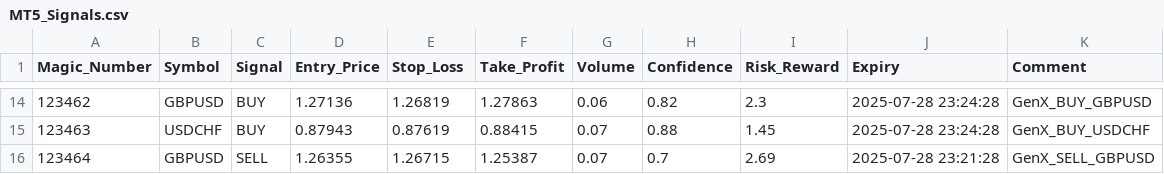
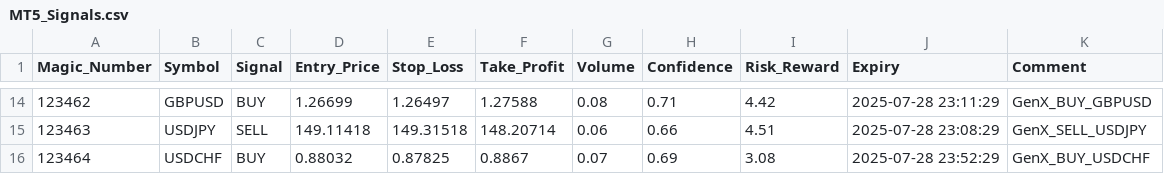
Before and after one commit to Mouy-leng/GenX_FX, a CSV file: signal_output/MT5_Signals.csv, drawn as a sheet; only a part is shown, gaps mark what is left out; the diff covers the shown part only.

```diff
--- a/signal_output/MT5_Signals.csv
+++ b/signal_output/MT5_Signals.csv
@@ -14,3 +14,3 @@ Magic_Number,Symbol,Signal,Entry_Price,Stop_Loss,Take_Profit,Volume,Confidence,R
-123462,GBPUSD,BUY,1.27136,1.26819,1.27863,0.06,0.82,2.3,2025-07-28 23:24:28,GenX_BUY_GBPUSD
-123463,USDCHF,BUY,0.87943,0.87619,0.88415,0.07,0.88,1.45,2025-07-28 23:24:28,GenX_BUY_USDCHF
-123464,GBPUSD,SELL,1.26355,1.26715,1.25387,0.07,0.7,2.69,2025-07-28 23:21:28,GenX_SELL_GBPUSD
+123462,GBPUSD,BUY,1.26699,1.26497,1.27588,0.08,0.71,4.42,2025-07-28 23:11:29,GenX_BUY_GBPUSD
+123463,USDJPY,SELL,149.11418,149.31518,148.20714,0.06,0.66,4.51,2025-07-28 23:08:29,GenX_SELL_USDJPY
+123464,USDCHF,BUY,0.88032,0.87825,0.8867,0.07,0.69,3.08,2025-07-28 23:52:29,GenX_BUY_USDCHF
```
Also changed, not shown: 107 edited cells elsewhere in this file, signal_output/MT4_Signals.csv, 2 other files.
